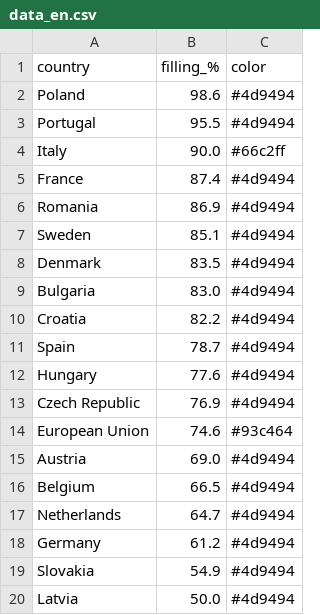
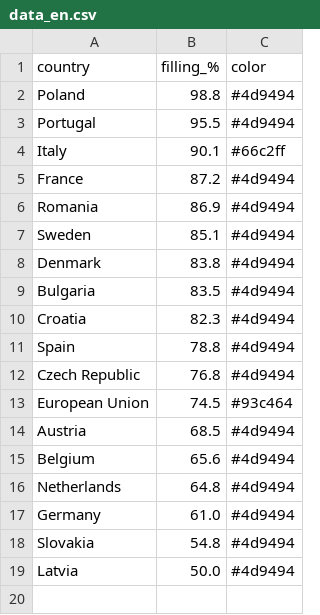
Before and after one commit to sanellia97-lab/stoccaggio-gas-ue, a CSV file: data_en.csv, drawn as a sheet.

```diff
--- a/data_en.csv
+++ b/data_en.csv
@@ -1,20 +1,19 @@
 country,filling_%,color
-Poland,98.6,#4d9494
+Poland,98.8,#4d9494
 Portugal,95.5,#4d9494
-Italy,90.0,#66c2ff
-France,87.4,#4d9494
+Italy,90.1,#66c2ff
+France,87.2,#4d9494
 Romania,86.9,#4d9494
 Sweden,85.1,#4d9494
-Denmark,83.5,#4d9494
-Bulgaria,83.0,#4d9494
-Croatia,82.2,#4d9494
-Spain,78.7,#4d9494
-Hungary,77.6,#4d9494
-Czech Republic,76.9,#4d9494
-European Union,74.6,#93c464
-Austria,69.0,#4d9494
-Belgium,66.5,#4d9494
-Netherlands,64.7,#4d9494
-Germany,61.2,#4d9494
-Slovakia,54.9,#4d9494
+Denmark,83.8,#4d9494
+Bulgaria,83.5,#4d9494
+Croatia,82.3,#4d9494
+Spain,78.8,#4d9494
+Czech Republic,76.8,#4d9494
+European Union,74.5,#93c464
+Austria,68.5,#4d9494
+Belgium,65.6,#4d9494
+Netherlands,64.8,#4d9494
+Germany,61.0,#4d9494
+Slovakia,54.8,#4d9494
 Latvia,50.0,#4d9494
```
Also changed, not shown: data.csv, 2 other files.
